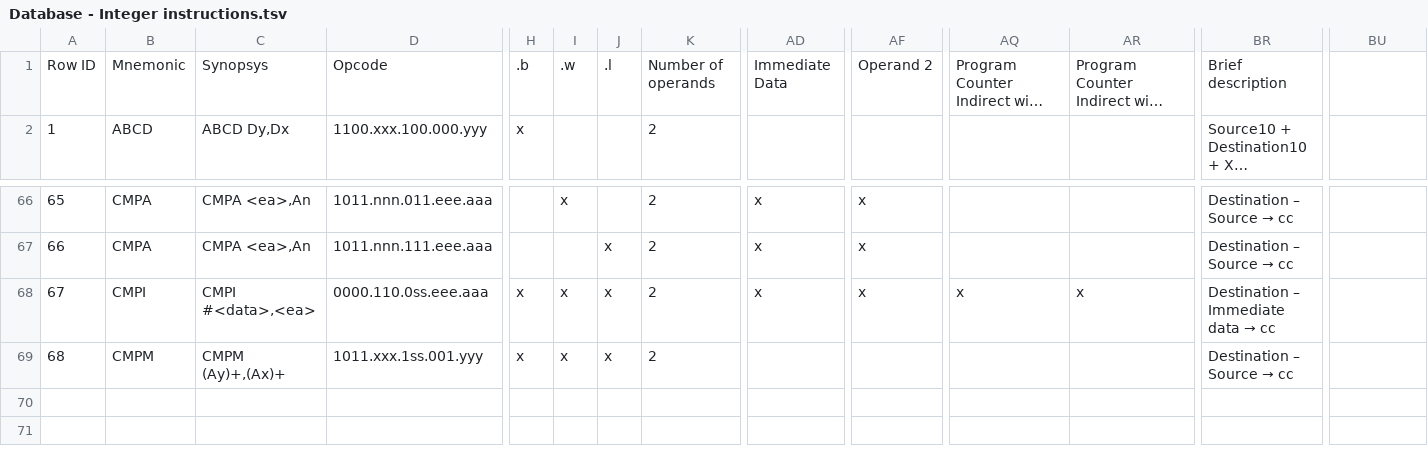
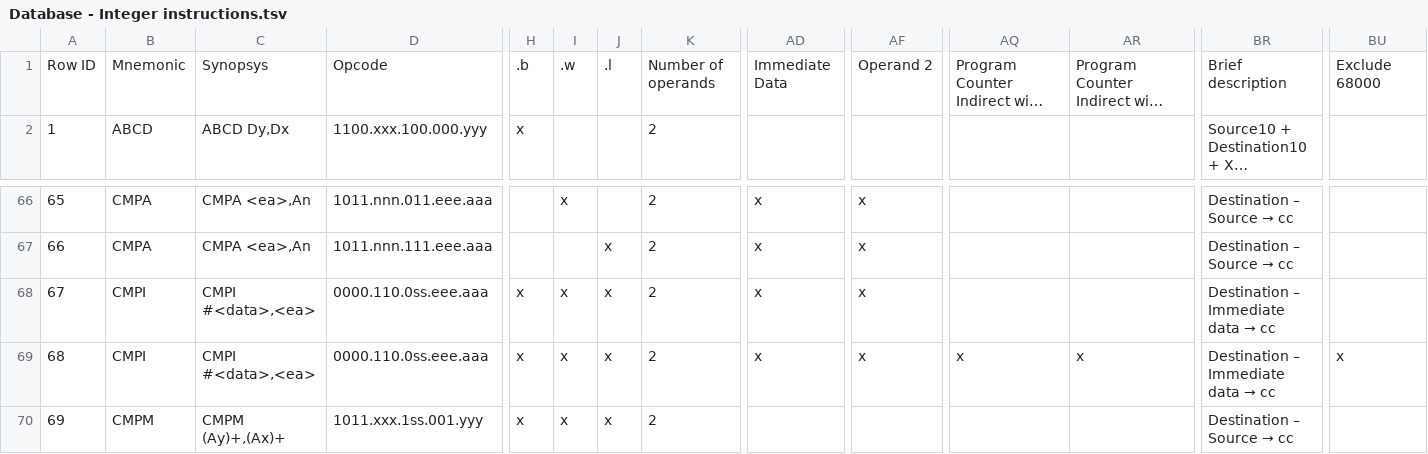
Before and after one commit to sporniket/isa68k-database, a TSV file: database/Database - Integer instructions.tsv, drawn as a sheet; only a part is shown, gaps mark what is left out; long unchanged cells end in …; addresses are those after the commit; rows hold the shown columns only; the diff names each change by its address in the sheet, - before the commit and + after, or states it on an @@ line.

Commit message:
differentiate CMPI to exclude some addressing mode specifically for 68000

```diff
--- a/database/Database - Integer instructions.tsv
+++ b/database/Database - Integer instructions.tsv
-BU1: (empty)
+BU1: Exclude 68000
-AQ68: x
+AQ68: (empty)
-AR68: x
+AR68: (empty)
+row 69: 68 | CMPI | CMPI #<data>,<ea> | 0000.110.0ss.eee.aaa | x | x | x | 2 | x | x | x | x | Destination – Immediate data → cc | x
@@ column A renumbered from row 70 down @@
```
